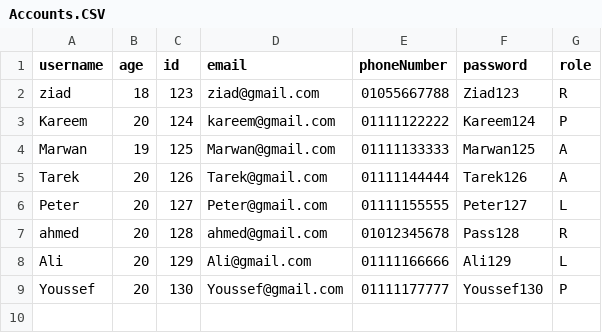
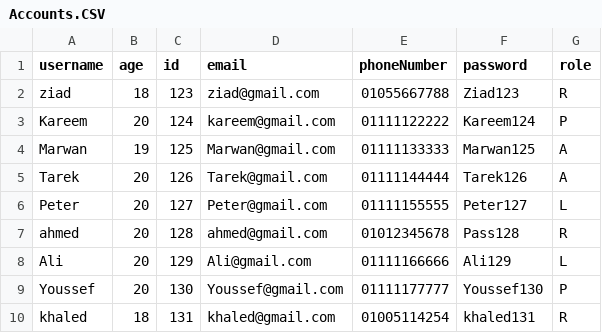
Before and after one commit to Kareem4805Adel/E-Library_System, a CSV file: Accounts.CSV, drawn as a sheet.

```diff
--- a/Accounts.CSV
+++ b/Accounts.CSV
@@ -9 +9,2 @@ Ali,20,129,Ali@gmail.com,01111166666,Ali129,L
 Youssef,20,130,Youssef@gmail.com,01111177777,Youssef130,P
+khaled,18,131,khaled@gmail.com,01005114254,khaled131,R
```
Also changed, not shown: 3 other files.
